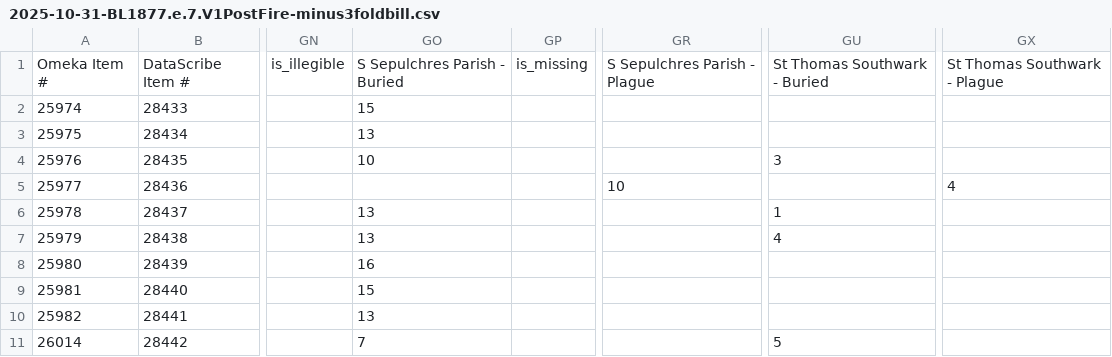
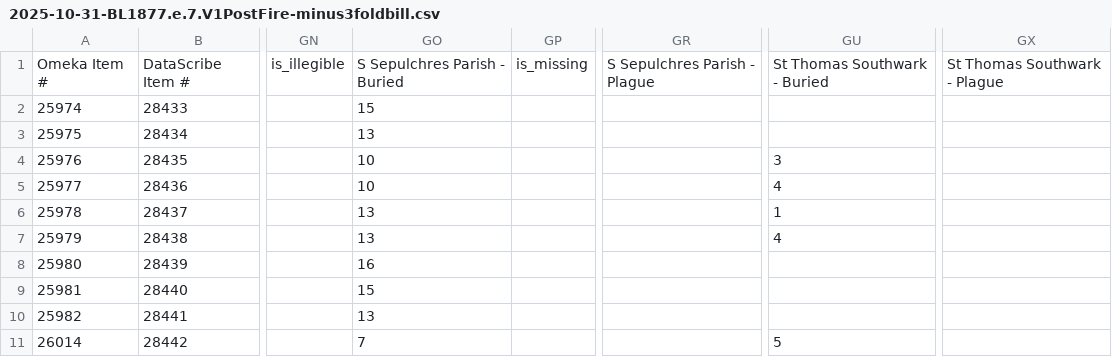
Before and after one commit to chnm/bom, a CSV file: bom-data/data-csvs/2025-10-31-BL1877.e.7.V1PostFire-minus3foldbill.csv, drawn as a sheet; only a part is shown, gaps mark what is left out; the diff names each change by its address in the sheet, - before the commit and + after, or states it on an @@ line.

```diff
--- a/bom-data/data-csvs/2025-10-31-BL1877.e.7.V1PostFire-minus3foldbill.csv
+++ b/bom-data/data-csvs/2025-10-31-BL1877.e.7.V1PostFire-minus3foldbill.csv
-GO5: (empty)
+GO5: 10
-GR5: 10
+GR5: (empty)
-GU5: (empty)
+GU5: 4
-GX5: 4
+GX5: (empty)
```
Also changed, not shown: bom-data/data-csvs/2025-11-01-BLV1-weeklybills-parishes.csv, bom-data/data-csvs/2025-11-01-QC-weeklybills-parishes.csv, 1 other file.
